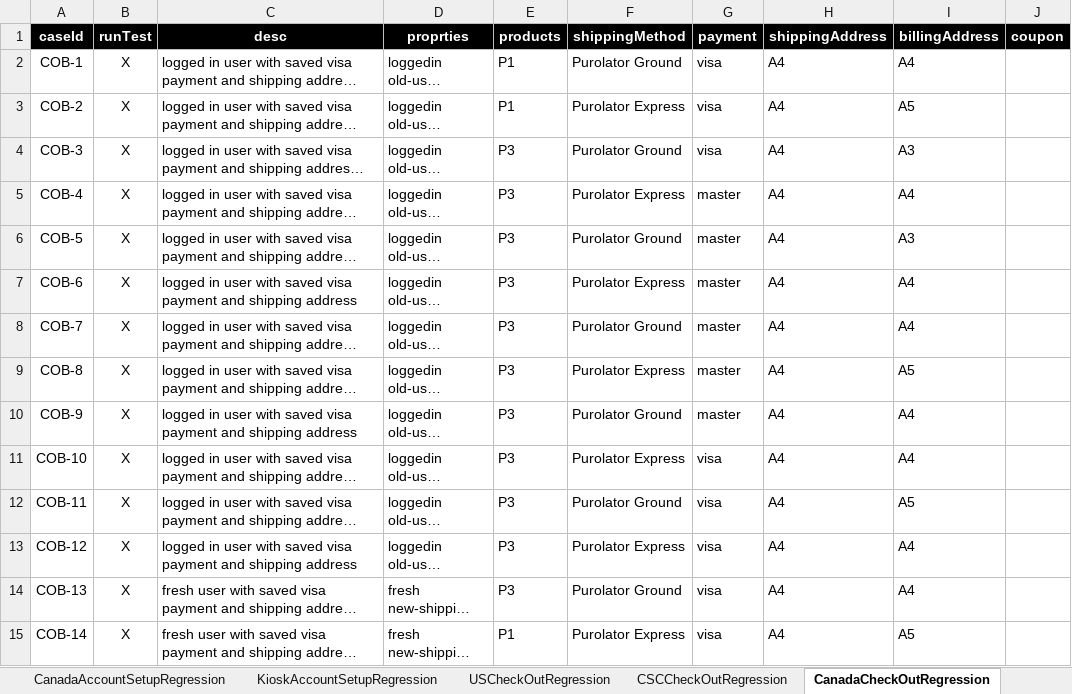
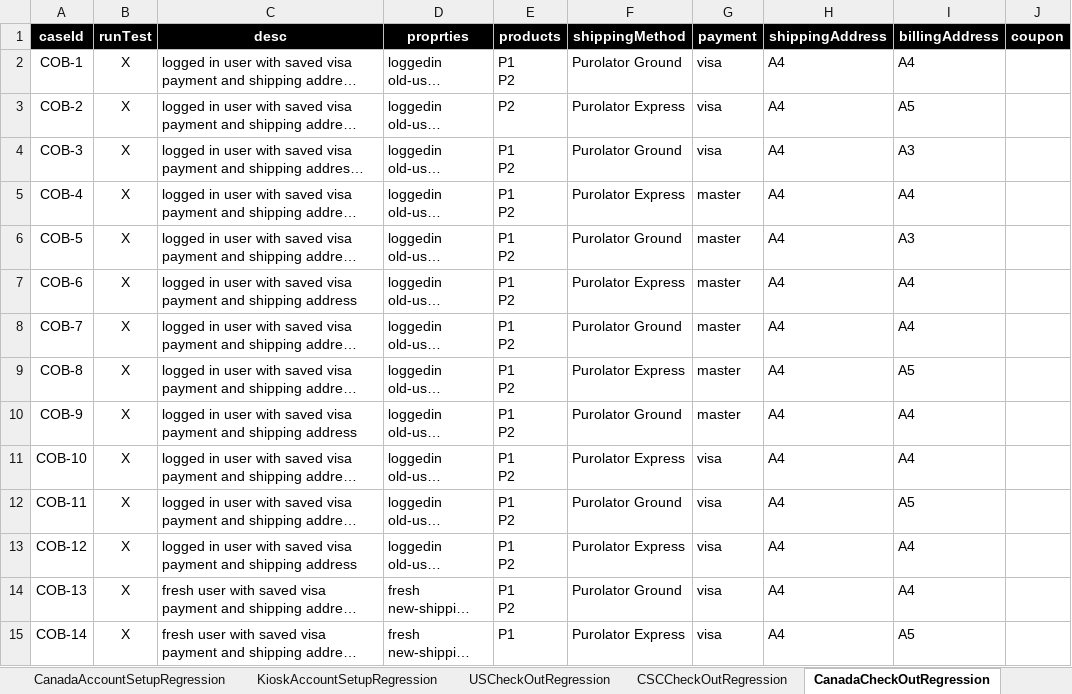
Before and after one commit to dialaizzeldeen/TB_auto, an Excel workbook: src/com/generic/config/DataSheet.xlsx, sheet CanadaCheckOutRegression, drawn as a sheet; only a part is shown; long unchanged cells end in …; values as stored, in another font and other column widths than the file's, no borders; ↵ is a line break in a cell; the diff covers the shown part only; the diff names each change by its address in the sheet, - before the commit and + after, or states it on an @@ line.

```diff
--- a/src/com/generic/config/DataSheet.xlsx (sheet CanadaCheckOutRegression)
+++ b/src/com/generic/config/DataSheet.xlsx (sheet CanadaCheckOutRegression)
-E2 (products): P1
+E2 (products): P1 ↵ P2
-E3 (products): P1
+E3 (products): P2
-E4:E14 (products): P3
+E4:E14 (products): P1 ↵ P2
```
Also changed, not shown: 19 edited cells elsewhere in this sheet, sheet HomePageRegression, sheet USCheckOutRegression, sheet SetupRunners, 42 other files.
